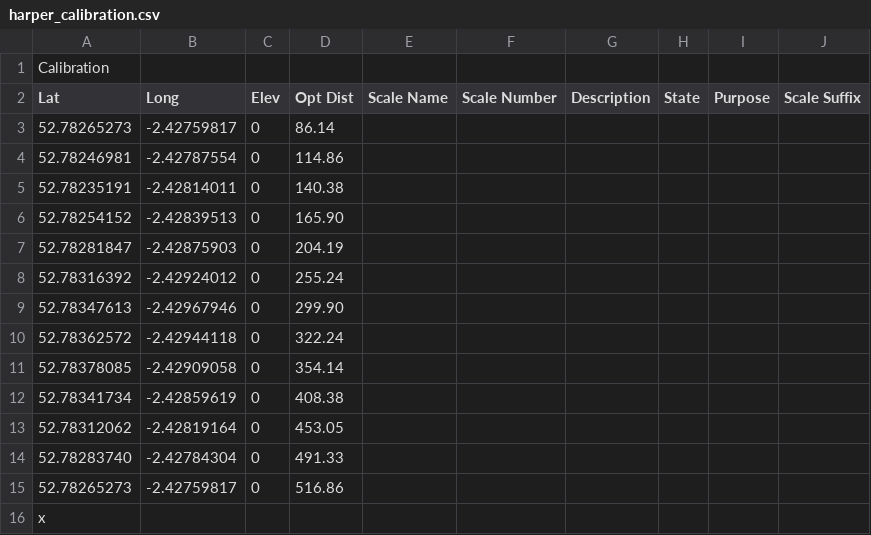
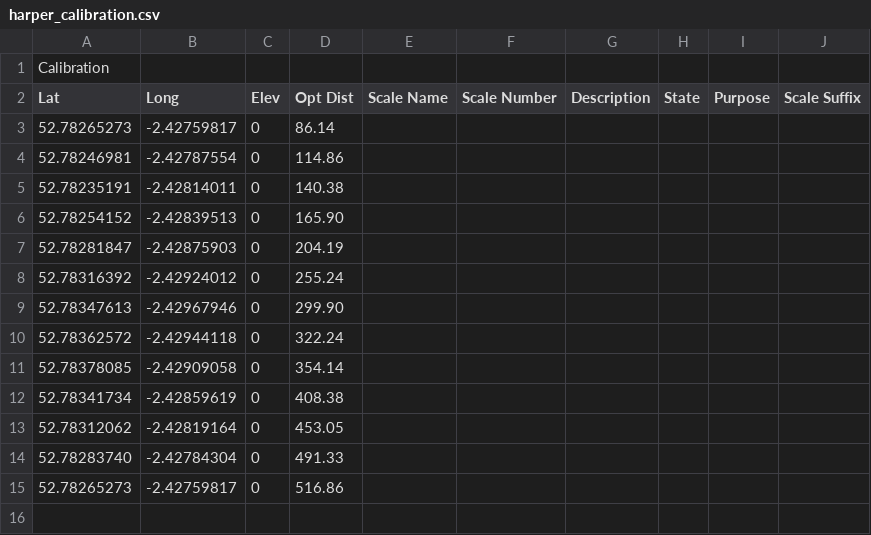
Before and after one commit to uwfiberlab/field_das, a CSV file: harper/harper_calibration.csv, drawn as a sheet.

Commit message:
fixed typo

```diff
--- a/harper/harper_calibration.csv
+++ b/harper/harper_calibration.csv
@@ -15,2 +15 @@ Lat,Long,Elev,Opt Dist,Scale Name,Scale Number,Description,State,Purpose,Scale S
 52.78265273,-2.42759817,0,516.86,,,,,,
-x
```
